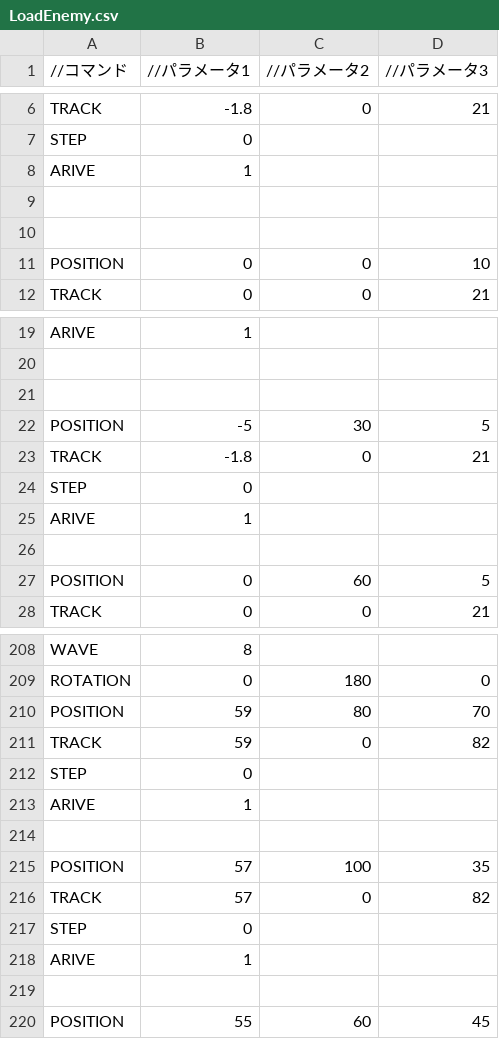
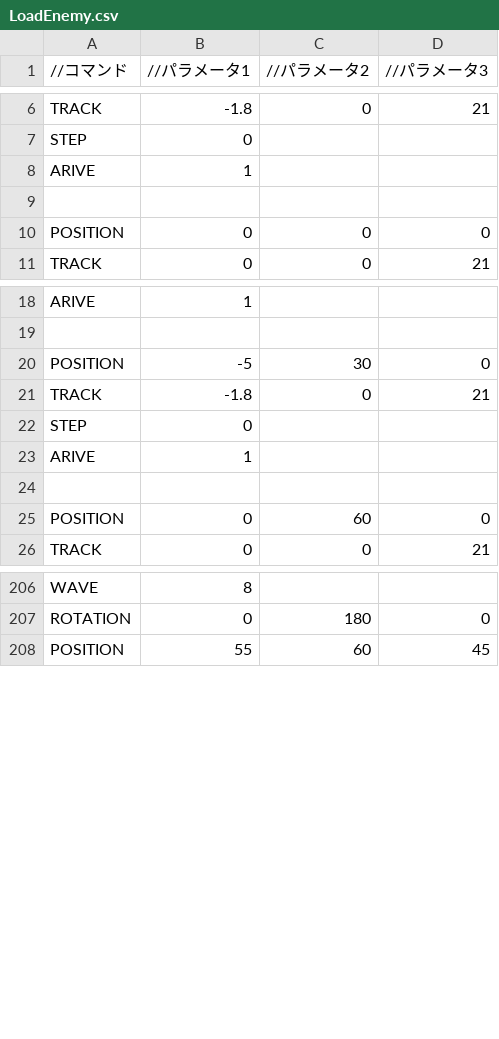
Before and after one commit to Shimada0317/MyEngine, a CSV file: Resources/LoadEnemy.csv, drawn as a sheet; only a part is shown, gaps mark what is left out; the diff covers the shown part only.

```diff
--- a/Resources/LoadEnemy.csv
+++ b/Resources/LoadEnemy.csv
@@ -10,3 +10,2 @@ ARIVE,1,,
-,,,
-POSITION,0,0,10
+POSITION,0,0,0
 TRACK,0,0,21
@@ -20,4 +19,3 @@ ARIVE,1,,
 ,,,
-
-POSITION,-5,30,5
+POSITION,-5,30,0
 TRACK,-1.8,0,21
@@ -26,3 +24,3 @@ ARIVE,1,,
 ,,,
-POSITION,0,60,5
+POSITION,0,60,0
 TRACK,0,0,21
@@ -209,12 +207,2 @@ WAVE,8,,
 ROTATION,0,180,0
-POSITION,59,80,70
-TRACK,59,0,82
-STEP,0,,
-ARIVE,1,,
-,,,
-POSITION,57,100,35
-TRACK,57,0,82
-STEP,0,,
-ARIVE,1,,
-,,,
 POSITION,55,60,45
```
Also changed, not shown: 34 removed rows elsewhere in this file, 7 other files.
